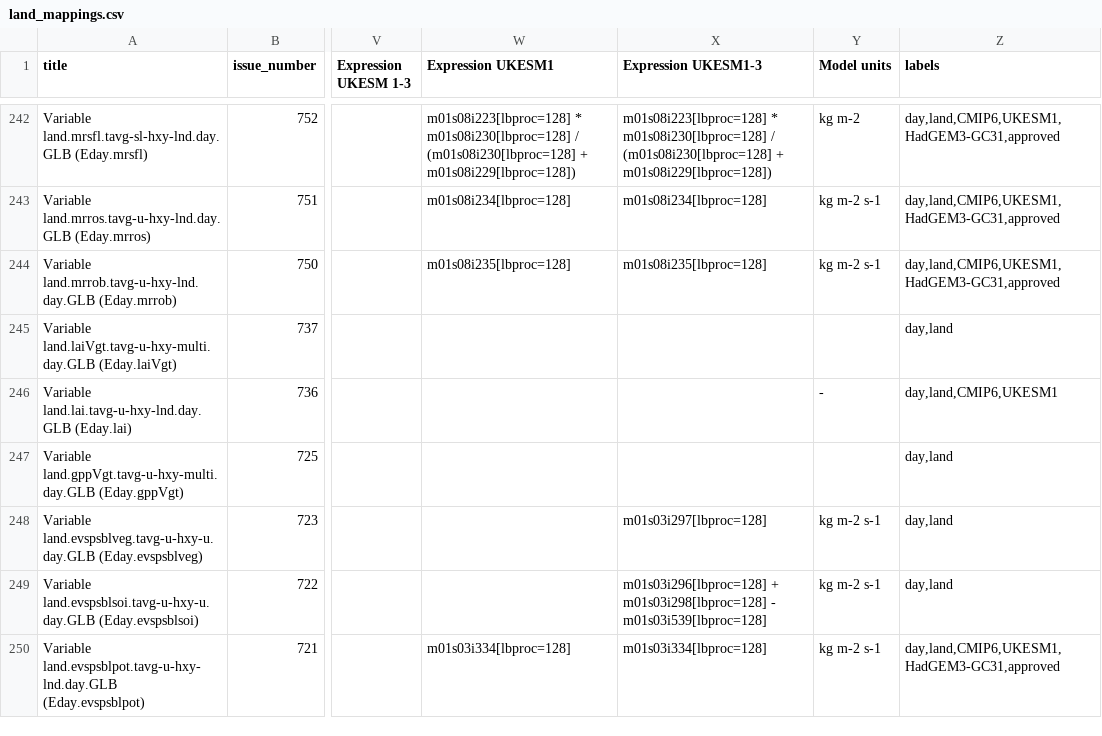
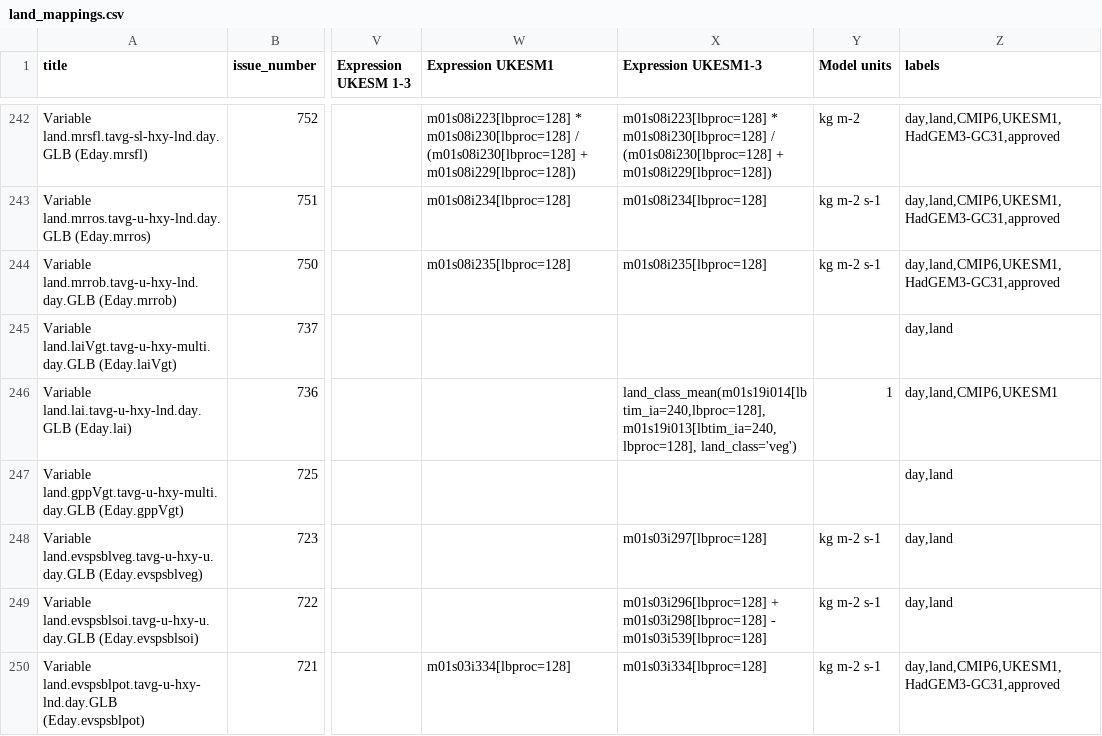
Before and after one commit to UKNCSP/CDDS-CMIP7-mappings, a CSV file: data/land_mappings.csv, drawn as a sheet; only a part is shown, gaps mark what is left out; the diff names each change by its address in the sheet, - before the commit and + after, or states it on an @@ line.

```diff
--- a/data/land_mappings.csv
+++ b/data/land_mappings.csv
-X246 (Expression UKESM1-3): (empty)
+X246 (Expression UKESM1-3): land_class_mean(m01s19i014[lbtim_ia=240,lbproc=128], m01s19i013[lbtim_ia=240,lbproc=128], land_class='veg')
-Y246 (Model units): -
+Y246 (Model units): 1
```
Also changed, not shown: data/land_mappings_CMIP6.csv, data/stash.csv, 2 other files.
